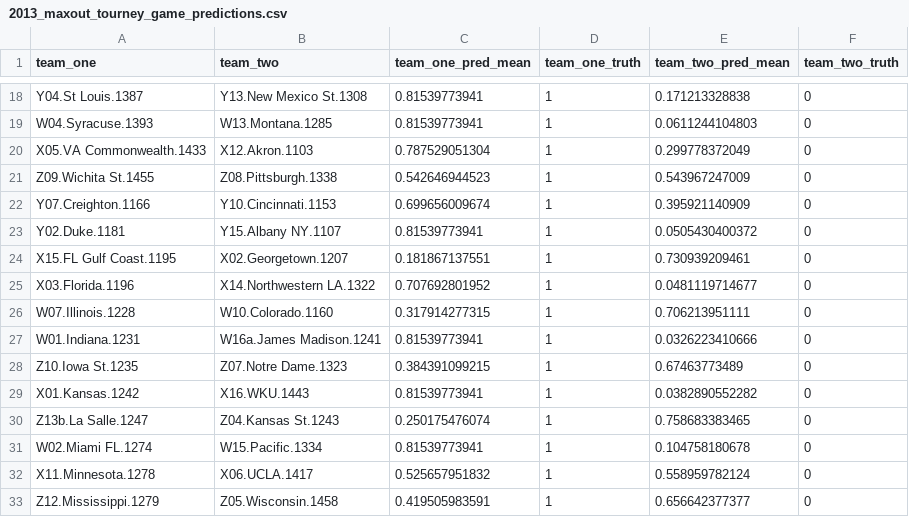
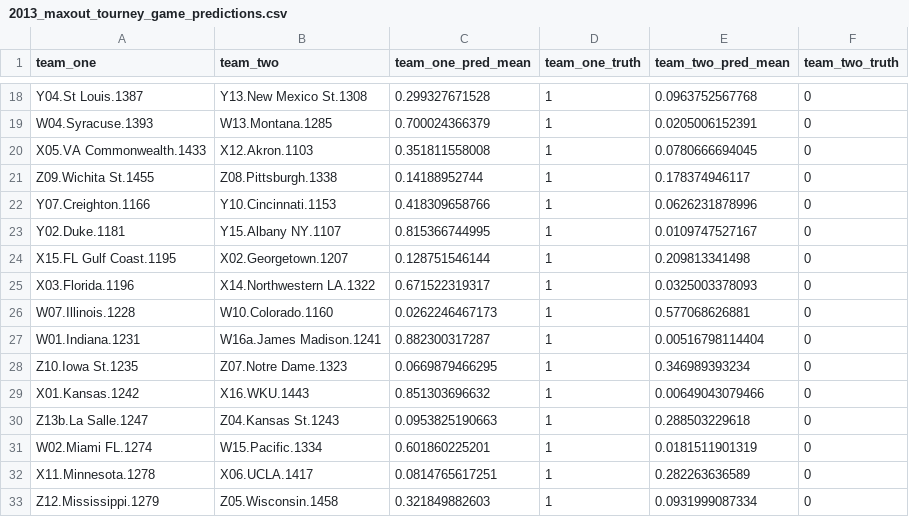
Before and after one commit to jordangumm/kaggle_mania, a CSV file: output/2013_maxout_tourney_game_predictions.csv, drawn as a sheet; only a part is shown, gaps mark what is left out; the diff covers the shown part only; the diff names each change by its address in the sheet, - before the commit and + after, or states it on an @@ line.

```diff
--- a/output/2013_maxout_tourney_game_predictions.csv
+++ b/output/2013_maxout_tourney_game_predictions.csv
-C18 (team_one_pred_mean): 0.81539773941
+C18 (team_one_pred_mean): 0.299327671528
-E18 (team_two_pred_mean): 0.171213328838
+E18 (team_two_pred_mean): 0.0963752567768
-C19 (team_one_pred_mean): 0.81539773941
+C19 (team_one_pred_mean): 0.700024366379
-E19 (team_two_pred_mean): 0.0611244104803
+E19 (team_two_pred_mean): 0.0205006152391
-C20 (team_one_pred_mean): 0.787529051304
+C20 (team_one_pred_mean): 0.351811558008
-E20 (team_two_pred_mean): 0.299778372049
+E20 (team_two_pred_mean): 0.0780666694045
-C21 (team_one_pred_mean): 0.542646944523
+C21 (team_one_pred_mean): 0.14188952744
-E21 (team_two_pred_mean): 0.543967247009
+E21 (team_two_pred_mean): 0.178374946117
-C22 (team_one_pred_mean): 0.699656009674
+C22 (team_one_pred_mean): 0.418309658766
-E22 (team_two_pred_mean): 0.395921140909
+E22 (team_two_pred_mean): 0.0626231878996
-C23 (team_one_pred_mean): 0.81539773941
+C23 (team_one_pred_mean): 0.815366744995
-E23 (team_two_pred_mean): 0.0505430400372
+E23 (team_two_pred_mean): 0.0109747527167
-C24 (team_one_pred_mean): 0.181867137551
+C24 (team_one_pred_mean): 0.128751546144
-E24 (team_two_pred_mean): 0.730939209461
+E24 (team_two_pred_mean): 0.209813341498
-C25 (team_one_pred_mean): 0.707692801952
+C25 (team_one_pred_mean): 0.671522319317
-E25 (team_two_pred_mean): 0.0481119714677
+E25 (team_two_pred_mean): 0.0325003378093
-C26 (team_one_pred_mean): 0.317914277315
+C26 (team_one_pred_mean): 0.0262246467173
-E26 (team_two_pred_mean): 0.706213951111
+E26 (team_two_pred_mean): 0.577068626881
-C27 (team_one_pred_mean): 0.81539773941
+C27 (team_one_pred_mean): 0.882300317287
-E27 (team_two_pred_mean): 0.0326223410666
+E27 (team_two_pred_mean): 0.00516798114404
-C28 (team_one_pred_mean): 0.384391099215
+C28 (team_one_pred_mean): 0.0669879466295
-E28 (team_two_pred_mean): 0.67463773489
+E28 (team_two_pred_mean): 0.346989393234
-C29 (team_one_pred_mean): 0.81539773941
+C29 (team_one_pred_mean): 0.851303696632
-E29 (team_two_pred_mean): 0.0382890552282
+E29 (team_two_pred_mean): 0.00649043079466
-C30 (team_one_pred_mean): 0.250175476074
+C30 (team_one_pred_mean): 0.0953825190663
-E30 (team_two_pred_mean): 0.758683383465
+E30 (team_two_pred_mean): 0.288503229618
-C31 (team_one_pred_mean): 0.81539773941
+C31 (team_one_pred_mean): 0.601860225201
-E31 (team_two_pred_mean): 0.104758180678
+E31 (team_two_pred_mean): 0.0181511901319
-C32 (team_one_pred_mean): 0.525657951832
+C32 (team_one_pred_mean): 0.0814765617251
-E32 (team_two_pred_mean): 0.558959782124
+E32 (team_two_pred_mean): 0.282263636589
-C33 (team_one_pred_mean): 0.419505983591
+C33 (team_one_pred_mean): 0.321849882603
-E33 (team_two_pred_mean): 0.656642377377
+E33 (team_two_pred_mean): 0.0931999087334
```
Also changed, not shown: 102 edited cells elsewhere in this file, 2 other files.
